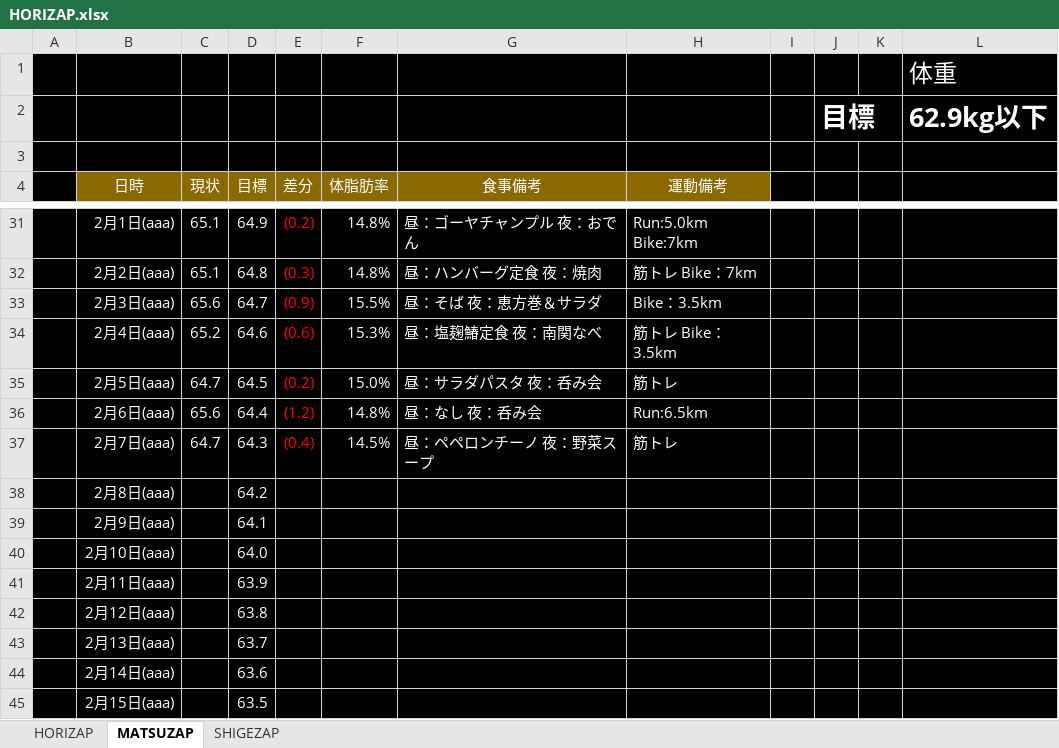
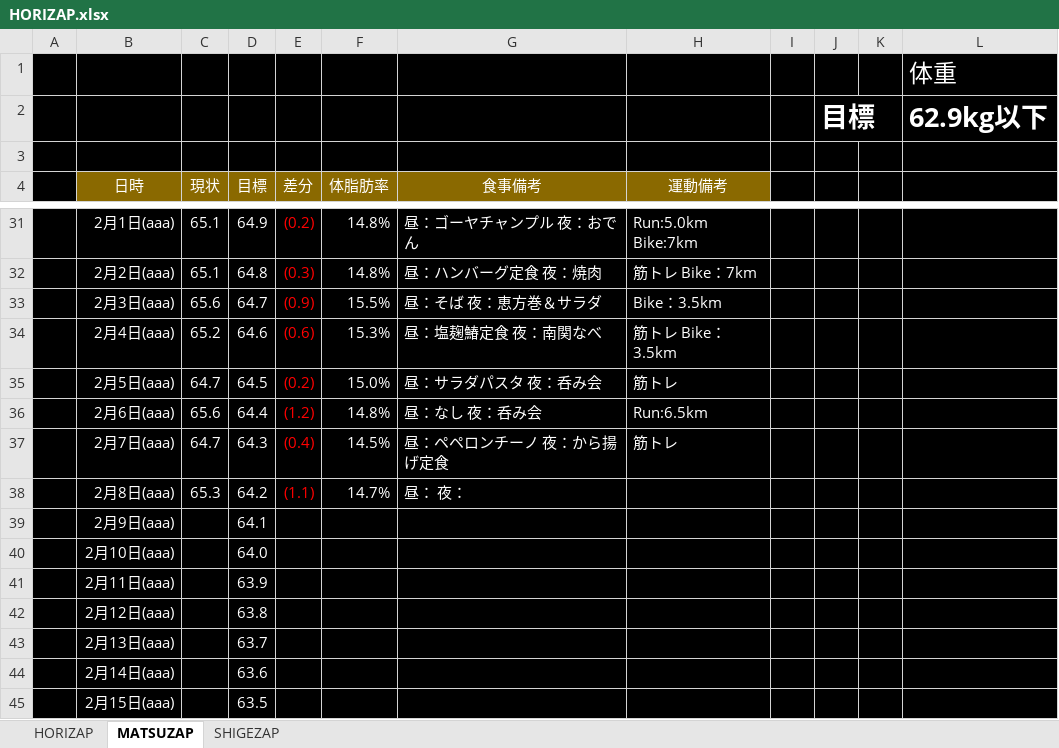
Before and after one commit to GS-Shigenaga/HORIZAP, an Excel workbook: HORIZAP.xlsx, sheet MATSUZAP, drawn as a sheet; only a part is shown, gaps mark what is left out; values as stored, in another font and other column widths than the file's, no borders; charts and pictures not drawn; the diff names each change by its address in the sheet, - before the commit and + after, or states it on an @@ line.

Commit message:
調子乗って唐揚げ定食を食べちゃった・・・

```diff
--- a/HORIZAP.xlsx (sheet MATSUZAP)
+++ b/HORIZAP.xlsx (sheet MATSUZAP)
-G37 (食事備考): 昼：ペペロンチーノ 夜：野菜スープ
+G37 (食事備考): 昼：ペペロンチーノ 夜：から揚げ定食
-C38 (現状): (empty)
+C38 (現状): 65.3
-E38 (差分): (empty)
+E38 (差分): (1.1)
-F38 (体脂肪率): (empty)
+F38 (体脂肪率): 14.7%
-G38 (食事備考): (empty)
+G38 (食事備考): 昼： 夜：
```
Also changed, not shown: charts or pictures.
